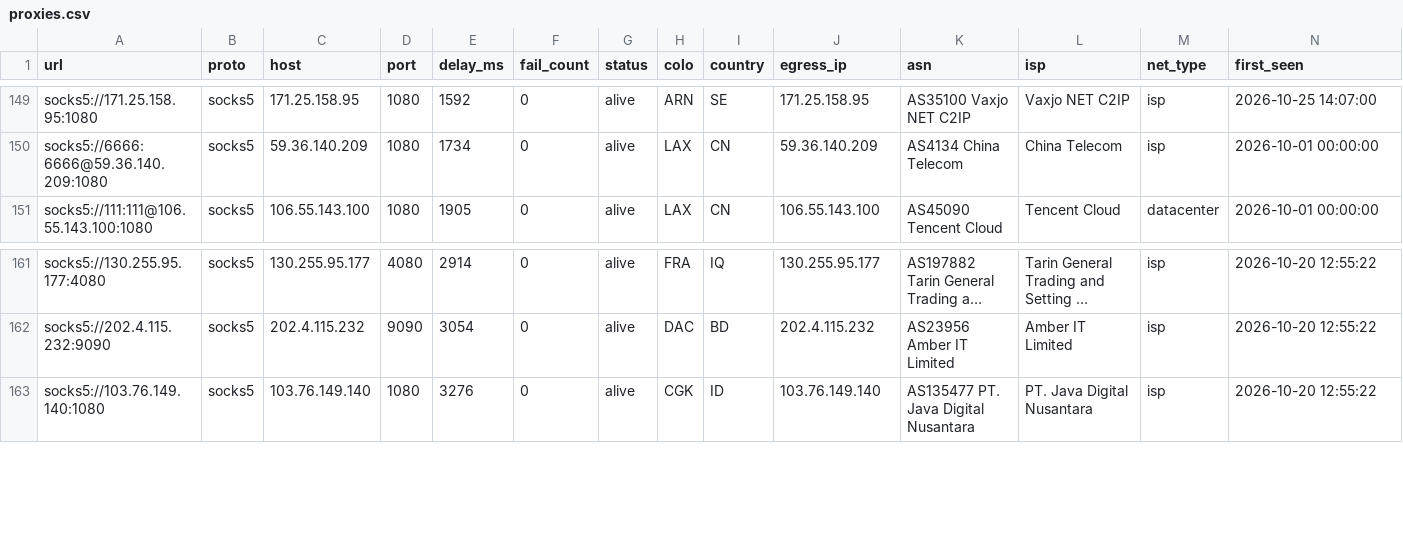
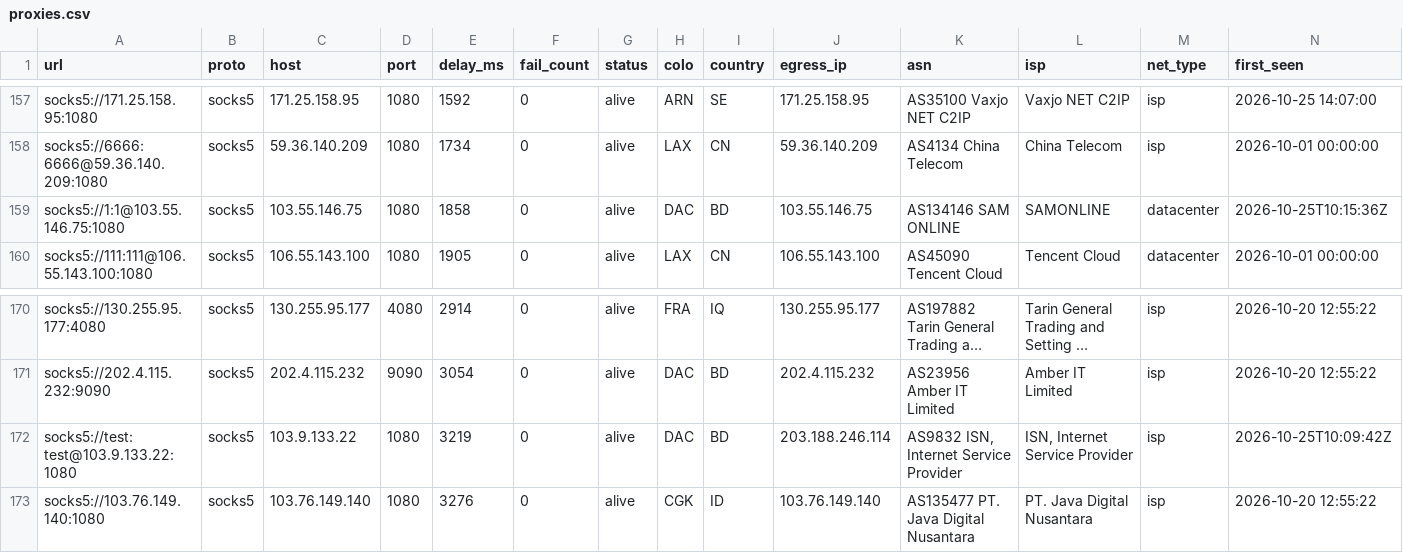
Before and after one commit to skfoa/tg-proxy-fetcher, a CSV file: data/proxies.csv, drawn as a sheet; only a part is shown, gaps mark what is left out; long unchanged cells end in …; rows hold the shown columns only; the diff covers the shown part only; the diff names each change by its address in the sheet, - before the commit and + after, or states it on an @@ line.

Commit message:
feat(proxies): 收录 10 个存活 SOCKS5 代理节点 (4 原生住宅/ISP + 6 机房)

```diff
--- a/data/proxies.csv
+++ b/data/proxies.csv
+row 159: socks5://1:1@103.55.146.75:1080 | socks5 | 103.55.146.75 | 1080 | 1858 | 0 | alive | DAC | BD | 103.55.146.75 | AS134146 SAM ONLINE | SAMONLINE | datacenter | 2026-10-25T10:15:36Z
+row 172: socks5://test:test@103.9.133.22:1080 | socks5 | 103.9.133.22 | 1080 | 3219 | 0 | alive | DAC | BD | 203.188.246.114 | AS9832 ISN, Internet Service Provider | ISN, Internet Service Provider | isp | 2026-10-25T10:09:42Z
```
Also changed, not shown: 8 added rows elsewhere in this file, data/proxies/socks5.csv, 5 other files.
